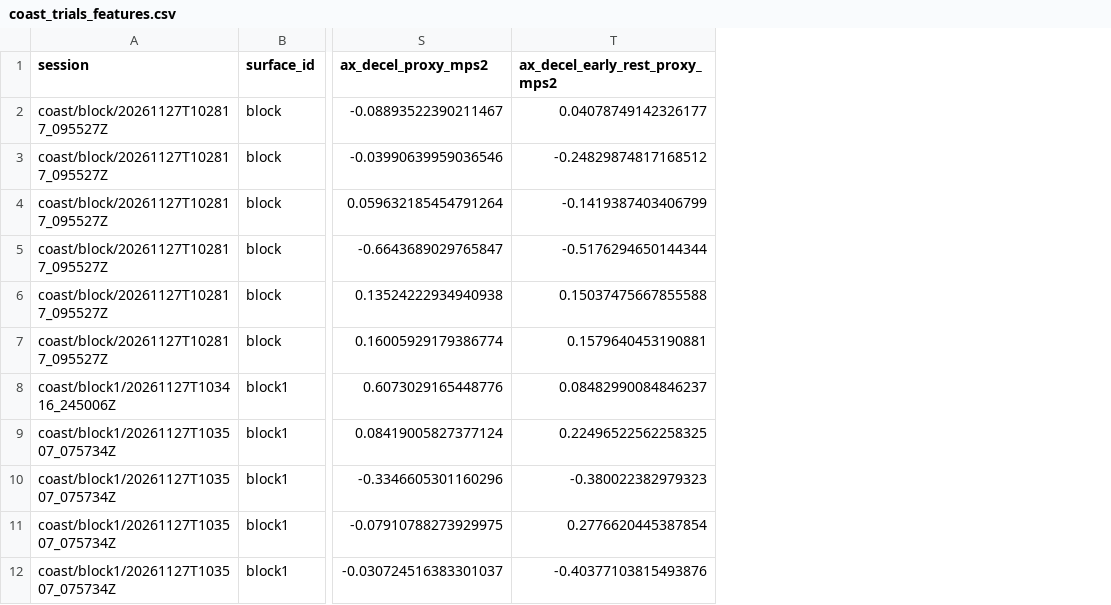
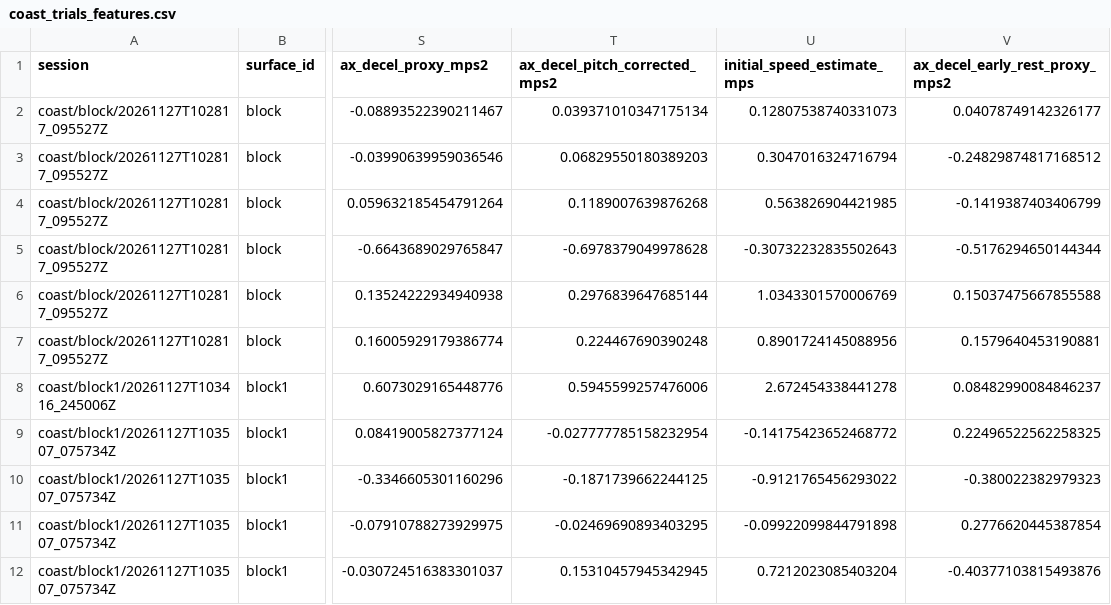
Before and after one commit to Fa1tumn/Mobility-Aware-Accessibility-Map-rubik, a CSV file: analysis/surface-features-2026-11-27/coast_trials_features.csv, drawn as a sheet; only a part is shown, gaps mark what is left out; the diff names each change by its address in the sheet, - before the commit and + after, or states it on an @@ line.

Commit message:
analysis(coast): 8종 노면 주행 시간·감속도·진동 정리와 감속도 검증

```diff
--- a/analysis/surface-features-2026-11-27/coast_trials_features.csv
+++ b/analysis/surface-features-2026-11-27/coast_trials_features.csv
+column T (ax_decel_pitch_corrected_mps2), rows 2-12: 0.039371010347175134 | 0.06829550180389203 | 0.1189007639876268 | -0.6978379049978628 | 0.2976839647685144 | 0.224467690390248 | 0.5945599257476006 | -0.027777785158232954 | -0.1871739662244125 | -0.02469690893403295 | 0.15310457945342945
+column U (initial_speed_estimate_mps), rows 2-12: 0.12807538740331073 | 0.3047016324716794 | 0.563826904421985 | -0.30732232835502643 | 1.0343301570006769 | 0.8901724145088956 | 2.672454338441278 | -0.14175423652468772 | -0.9121765456293022 | -0.09922099844791898 | 0.7212023085403204
```
Also changed, not shown: 8 other files.
